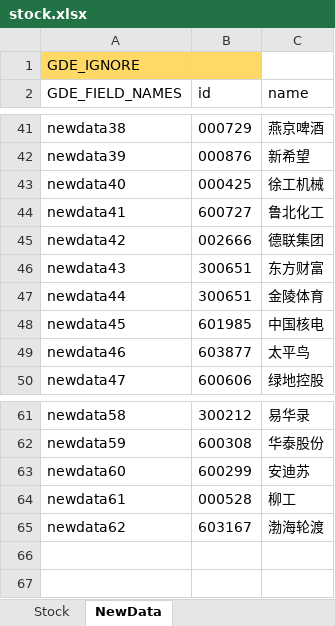
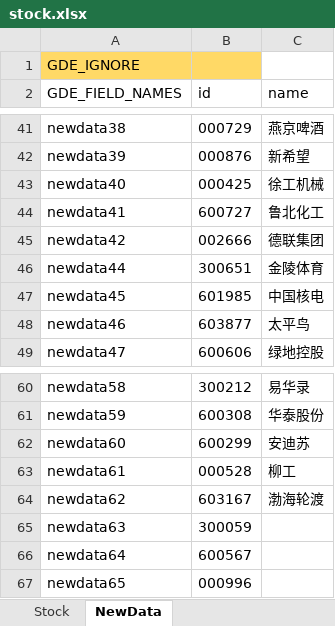
Before and after one commit to zsdarkblue/TradeStation_ContinuousTrade, an Excel workbook: stock.xlsx, sheet NewData, drawn as a sheet; only a part is shown, gaps mark what is left out; values as stored, in another font and other column widths than the file's, no borders; removed rows and columns are numbered as before the commit, all else as after; the diff names each change by its address in the sheet, - before the commit and + after, or states it on an @@ line.

Commit message:
更新文件

```diff
--- a/stock.xlsx (sheet NewData)
+++ b/stock.xlsx (sheet NewData)
-row 46: newdata43 | 300651 | 东方财富
+row 65: newdata63 | 300059
+row 66: newdata64 | 600567
+row 67: newdata65 | 000996
```
Also changed, not shown: sheet Stock.
